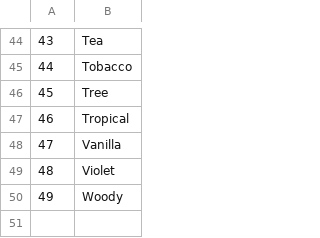
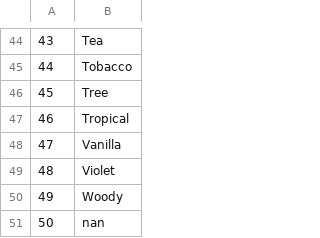
Before and after one commit to SladeGetz/Database_Final_Project, a CSV file: flavor_data.csv, drawn as a sheet; only a part is shown, gaps mark what is left out; the diff names each change by its address in the sheet, - before the commit and + after, or states it on an @@ line.

```diff
--- a/flavor_data.csv
+++ b/flavor_data.csv
+row 51: 50 | nan
```
Also changed, not shown: flavor_xref.csv, 1 other file.
